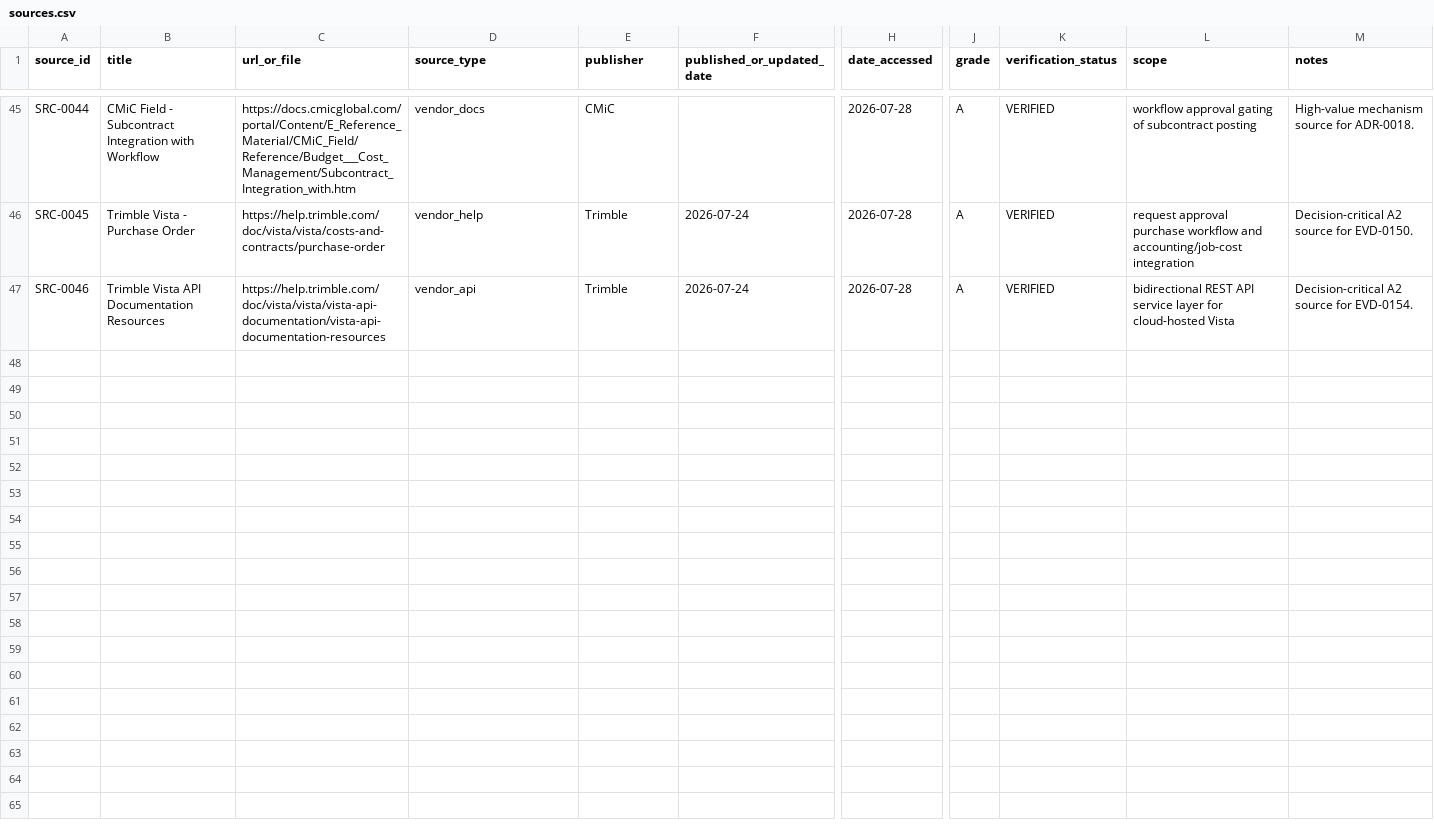
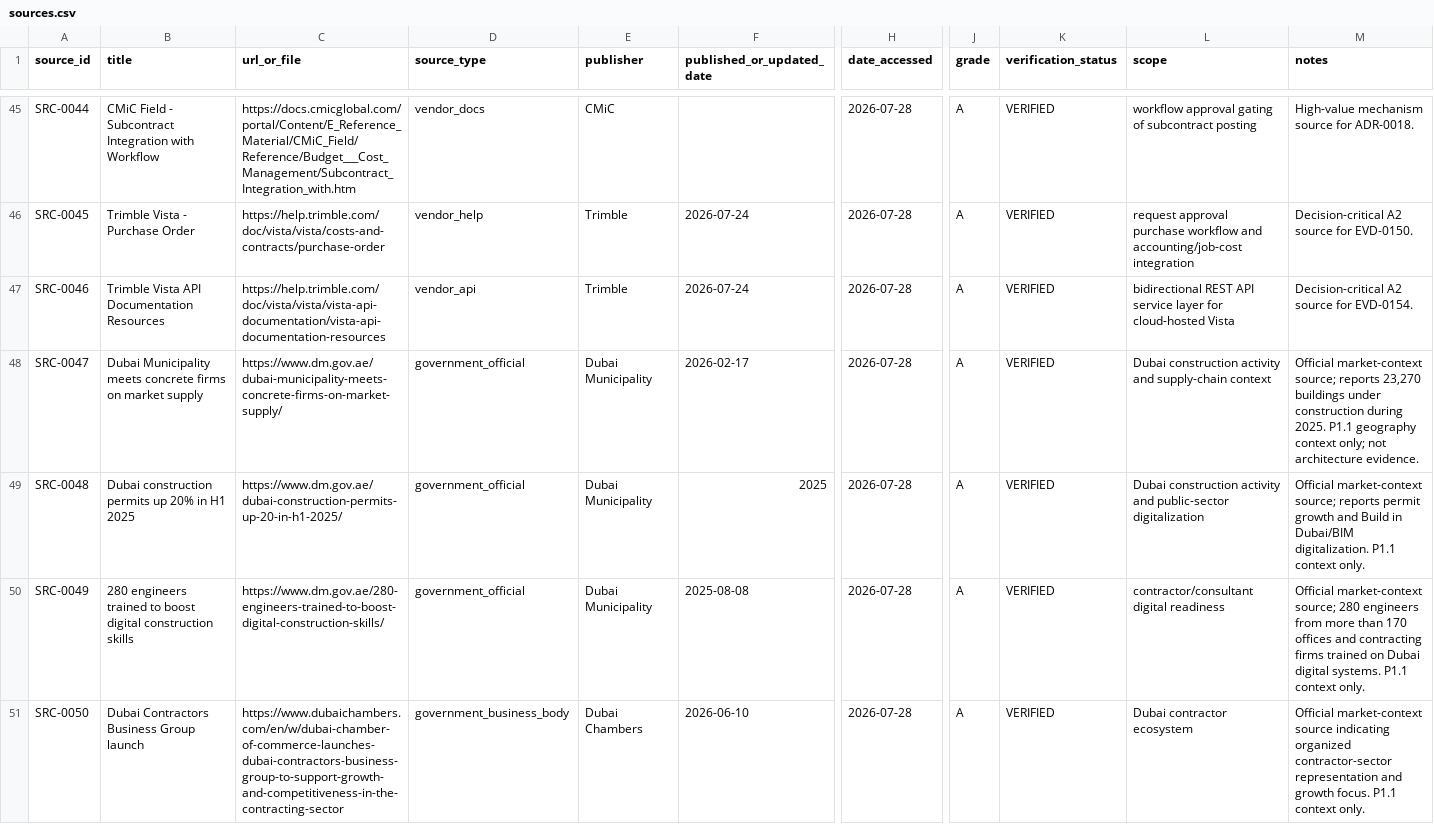
Before and after one commit to hanitaki93-create/construction-procurement-os, a CSV file: 02_research/control/sources.csv, drawn as a sheet; only a part is shown, gaps mark what is left out; rows hold the shown columns only; the diff names each change by its address in the sheet, - before the commit and + after, or states it on an @@ line.

Commit message:
Add current UAE market context sources for P1.1

```diff
--- a/02_research/control/sources.csv
+++ b/02_research/control/sources.csv
+row 48: SRC-0047 | Dubai Municipality meets concrete firms on market supply | https://www.dm.gov.ae/dubai-municipality-meets-concrete-firms-on-market-supply/ | government_official | Dubai Municipality | 2026-02-17 | 2026-07-28 | A | VERIFIED | Dubai construction activity and supply-chain context | Official market-context source; reports 23,270 buildings under construction during 2025. P1.1 geography context only; not architecture evidence.
+row 49: SRC-0048 | Dubai construction permits up 20% in H1 2025 | https://www.dm.gov.ae/dubai-construction-permits-up-20-in-h1-2025/ | government_official | Dubai Municipality | 2025 | 2026-07-28 | A | VERIFIED | Dubai construction activity and public-sector digitalization | Official market-context source; reports permit growth and Build in Dubai/BIM digitalization. P1.1 context only.
+row 50: SRC-0049 | 280 engineers trained to boost digital construction skills | https://www.dm.gov.ae/280-engineers-trained-to-boost-digital-construction-skills/ | government_official | Dubai Municipality | 2025-08-08 | 2026-07-28 | A | VERIFIED | contractor/consultant digital readiness | Official market-context source; 280 engineers from more than 170 offices and contracting firms trained on Dubai digital systems. P1.1 context only.
+row 51: SRC-0050 | Dubai Contractors Business Group launch | https://www.dubaichambers.com/en/w/dubai-chamber-of-commerce-launches-dubai-contractors-business-group-to-support-growth-and-competitiveness-in-the-contracting-sector | government_business_body | Dubai Chambers | 2026-06-10 | 2026-07-28 | A | VERIFIED | Dubai contractor ecosystem | Official market-context source indicating organized contractor-sector representation and growth focus. P1.1 context only.
```
